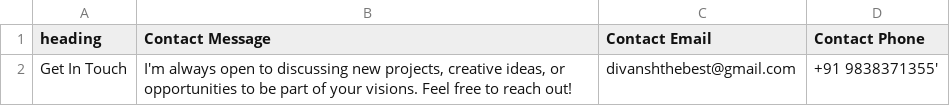
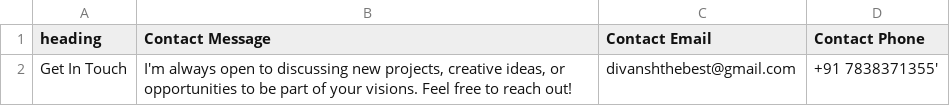
Before and after one commit to Divansh369/portfolio, a CSV file: data/contact.csv, drawn as a sheet.

```diff
--- a/data/contact.csv
+++ b/data/contact.csv
@@ -1,2 +1,2 @@
 heading,Contact Message,Contact Email,Contact Phone
-Get In Touch,"I'm always open to discussing new projects, creative ideas, or opportunities to be part of your visions. Feel free to reach out!",divanshthebest@gmail.com,+91 9838371355'
+Get In Touch,"I'm always open to discussing new projects, creative ideas, or opportunities to be part of your visions. Feel free to reach out!",divanshthebest@gmail.com,+91 7838371355'
```
Also changed, not shown: 2 other files.
